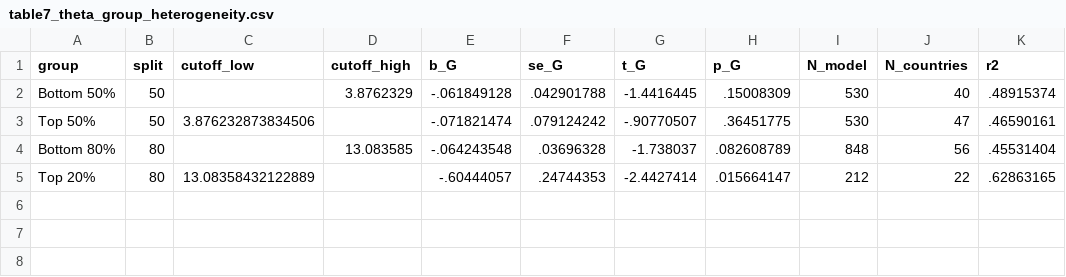
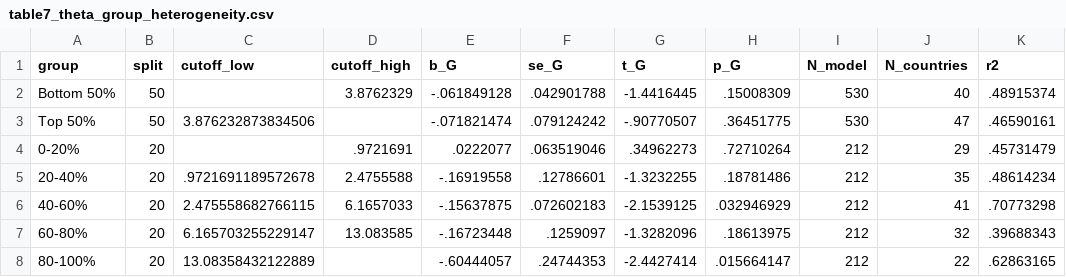
Before and after one commit to nevaeh824/Adaptation, a CSV file: result/table7_theta_group_heterogeneity.csv, drawn as a sheet.

```diff
--- a/result/table7_theta_group_heterogeneity.csv
+++ b/result/table7_theta_group_heterogeneity.csv
@@ -3,3 +3,6 @@ Bottom 50%,50,,3.8762329,-.061849128,.042901788,-1.4416445,.15008309,530,40,.489
 Top 50%,50,3.876232873834506,,-.071821474,.079124242,-.90770507,.36451775,530,47,.46590161
-Bottom 80%,80,,13.083585,-.064243548,.03696328,-1.738037,.082608789,848,56,.45531404
-Top 20%,80,13.08358432122889,,-.60444057,.24744353,-2.4427414,.015664147,212,22,.62863165
+0-20%,20,,.9721691,.0222077,.063519046,.34962273,.72710264,212,29,.45731479
+20-40%,20,.9721691189572678,2.4755588,-.16919558,.12786601,-1.3232255,.18781486,212,35,.48614234
+40-60%,20,2.475558682766115,6.1657033,-.15637875,.072602183,-2.1539125,.032946929,212,41,.70773298
+60-80%,20,6.165703255229147,13.083585,-.16723448,.1259097,-1.3282096,.18613975,212,32,.39688343
+80-100%,20,13.08358432122889,,-.60444057,.24744353,-2.4427414,.015664147,212,22,.62863165
```
Also changed, not shown: 33 other files.
